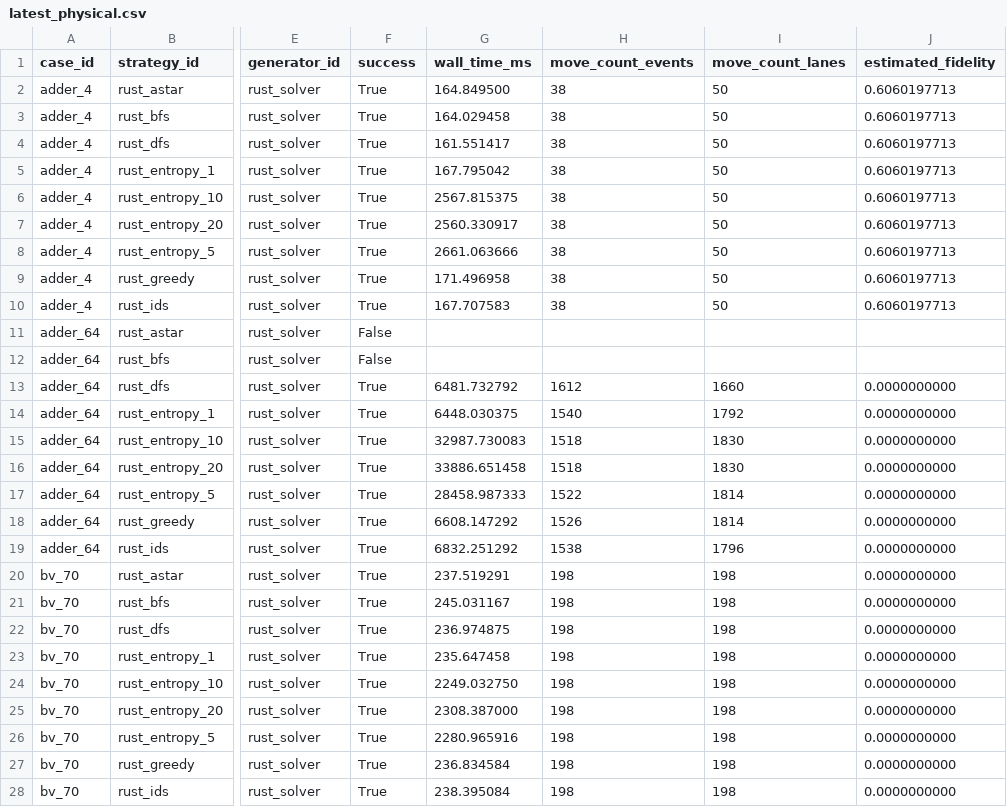
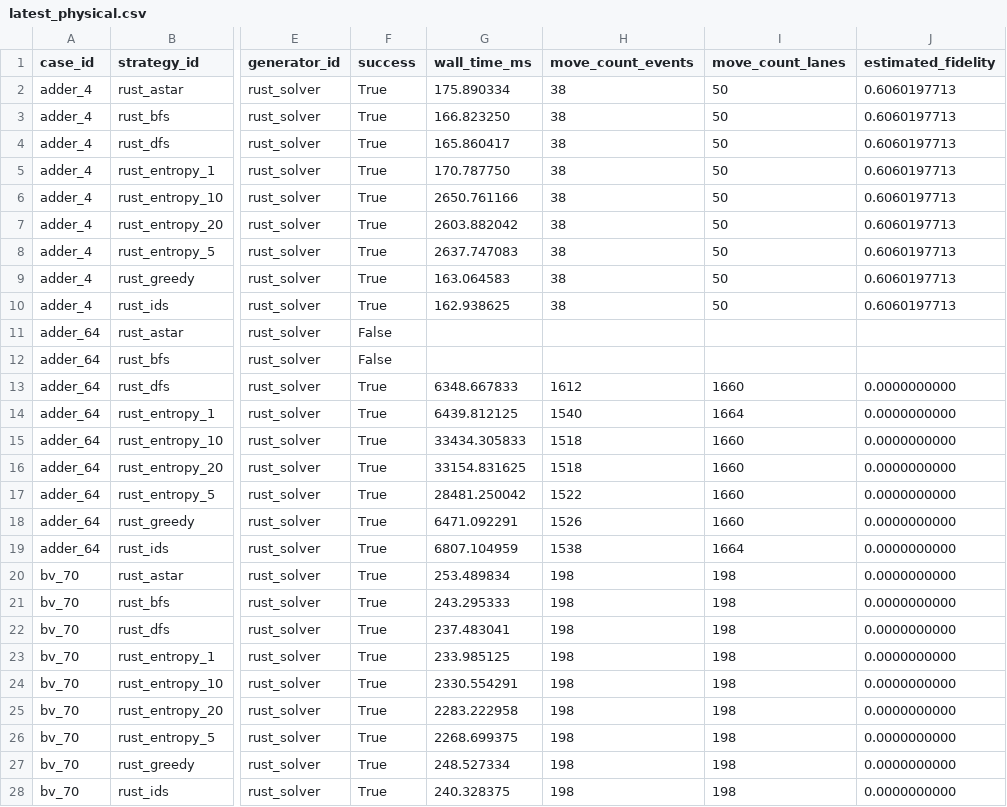
Before and after one commit to QuEraComputing/bloqade-lanes, a CSV file: python/benchmarks/harness/latest_physical.csv, drawn as a sheet; only a part is shown, gaps mark what is left out; the diff covers the shown part only; the diff names each change by its address in the sheet, - before the commit and + after, or states it on an @@ line.

```diff
--- a/python/benchmarks/harness/latest_physical.csv
+++ b/python/benchmarks/harness/latest_physical.csv
-G2 (wall_time_ms): 164.849500
+G2 (wall_time_ms): 175.890334
-G3 (wall_time_ms): 164.029458
+G3 (wall_time_ms): 166.823250
-G4 (wall_time_ms): 161.551417
+G4 (wall_time_ms): 165.860417
-G5 (wall_time_ms): 167.795042
+G5 (wall_time_ms): 170.787750
-G6 (wall_time_ms): 2567.815375
+G6 (wall_time_ms): 2650.761166
-G7 (wall_time_ms): 2560.330917
+G7 (wall_time_ms): 2603.882042
-G8 (wall_time_ms): 2661.063666
+G8 (wall_time_ms): 2637.747083
-G9 (wall_time_ms): 171.496958
+G9 (wall_time_ms): 163.064583
-G10 (wall_time_ms): 167.707583
+G10 (wall_time_ms): 162.938625
-G13 (wall_time_ms): 6481.732792
+G13 (wall_time_ms): 6348.667833
-G14 (wall_time_ms): 6448.030375
+G14 (wall_time_ms): 6439.812125
-I14 (move_count_lanes): 1792
+I14 (move_count_lanes): 1664
-G15 (wall_time_ms): 32987.730083
+G15 (wall_time_ms): 33434.305833
-I15:I16 (move_count_lanes): 1830
+I15:I16 (move_count_lanes): 1660
-G16 (wall_time_ms): 33886.651458
+G16 (wall_time_ms): 33154.831625
-G17 (wall_time_ms): 28458.987333
+G17 (wall_time_ms): 28481.250042
-I17:I18 (move_count_lanes): 1814
+I17:I18 (move_count_lanes): 1660
-G18 (wall_time_ms): 6608.147292
+G18 (wall_time_ms): 6471.092291
-G19 (wall_time_ms): 6832.251292
+G19 (wall_time_ms): 6807.104959
-I19 (move_count_lanes): 1796
+I19 (move_count_lanes): 1664
-G20 (wall_time_ms): 237.519291
+G20 (wall_time_ms): 253.489834
-G21 (wall_time_ms): 245.031167
+G21 (wall_time_ms): 243.295333
-G22 (wall_time_ms): 236.974875
+G22 (wall_time_ms): 237.483041
-G23 (wall_time_ms): 235.647458
+G23 (wall_time_ms): 233.985125
-G24 (wall_time_ms): 2249.032750
+G24 (wall_time_ms): 2330.554291
-G25 (wall_time_ms): 2308.387000
+G25 (wall_time_ms): 2283.222958
-G26 (wall_time_ms): 2280.965916
+G26 (wall_time_ms): 2268.699375
-G27 (wall_time_ms): 236.834584
+G27 (wall_time_ms): 248.527334
-G28 (wall_time_ms): 238.395084
+G28 (wall_time_ms): 240.328375
```
Also changed, not shown: 58 edited cells elsewhere in this file, 2 other files.
